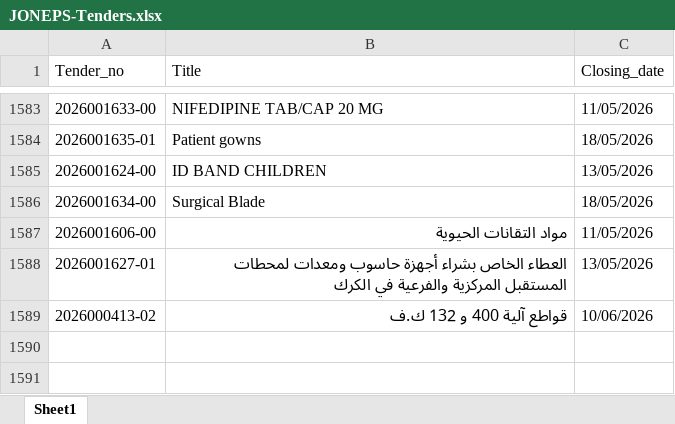
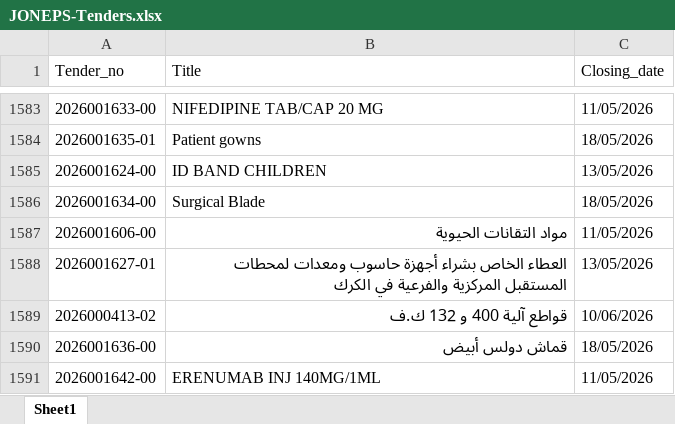
Before and after one commit to AliSaleh-analyst/JONEPS-Web-Scraping, an Excel workbook: JONEPS-Tenders.xlsx, sheet Sheet1, drawn as a sheet; only a part is shown, gaps mark what is left out; values as stored, in another font and other column widths than the file's, no borders; the diff names each change by its address in the sheet, - before the commit and + after, or states it on an @@ line.

```diff
--- a/JONEPS-Tenders.xlsx (sheet Sheet1)
+++ b/JONEPS-Tenders.xlsx (sheet Sheet1)
+row 1590: 2026001636-00 | قماش دولس أبيض | 18/05/2026
+row 1591: 2026001642-00 | ERENUMAB INJ 140MG/1ML | 11/05/2026
```
